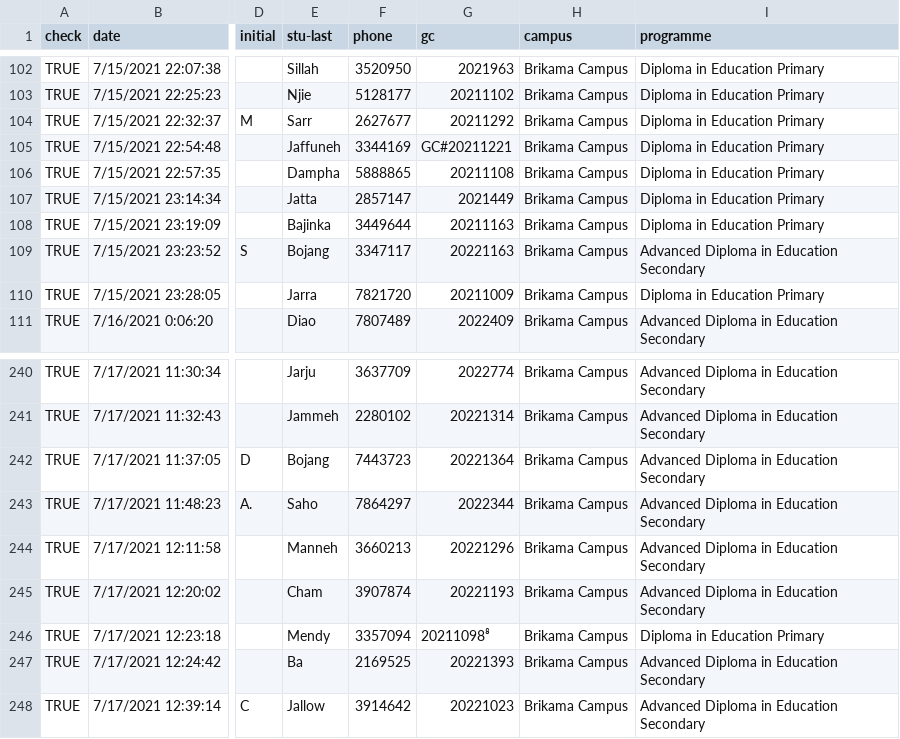
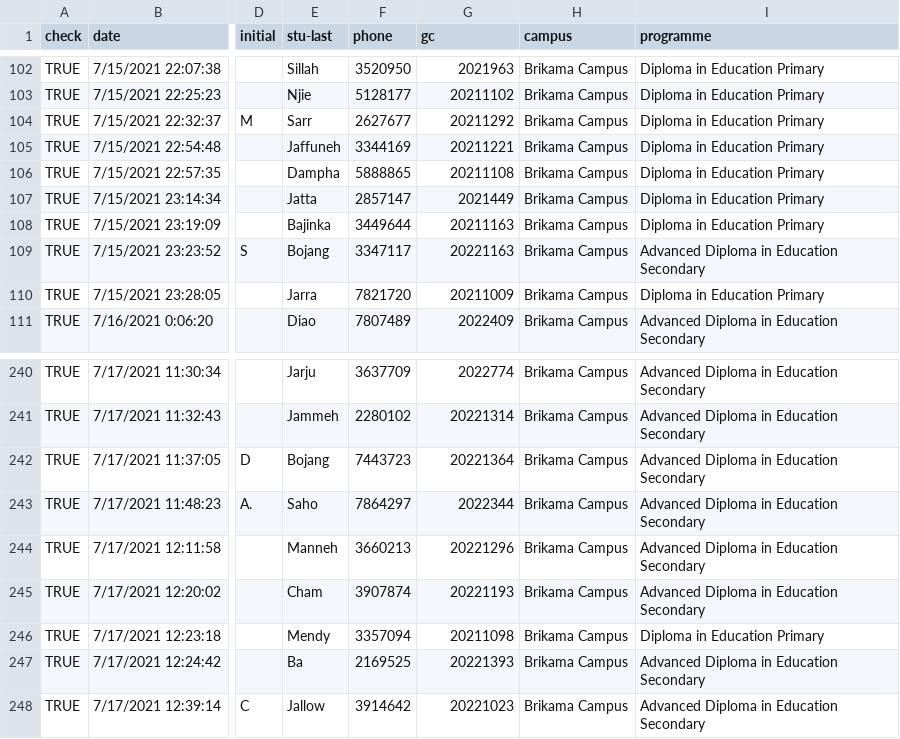
Before and after one commit to gambia-college/data-processing-template, a CSV file: _data/students-postings.csv, drawn as a sheet; only a part is shown, gaps mark what is left out; the diff names each change by its address in the sheet, - before the commit and + after, or states it on an @@ line.

```diff
--- a/_data/students-postings.csv
+++ b/_data/students-postings.csv
-G105 (gc): GC#20211221
+G105 (gc): 20211221
-G246 (gc): 20211098⁸
+G246 (gc): 20211098
```
Also changed, not shown: 16 other files.
